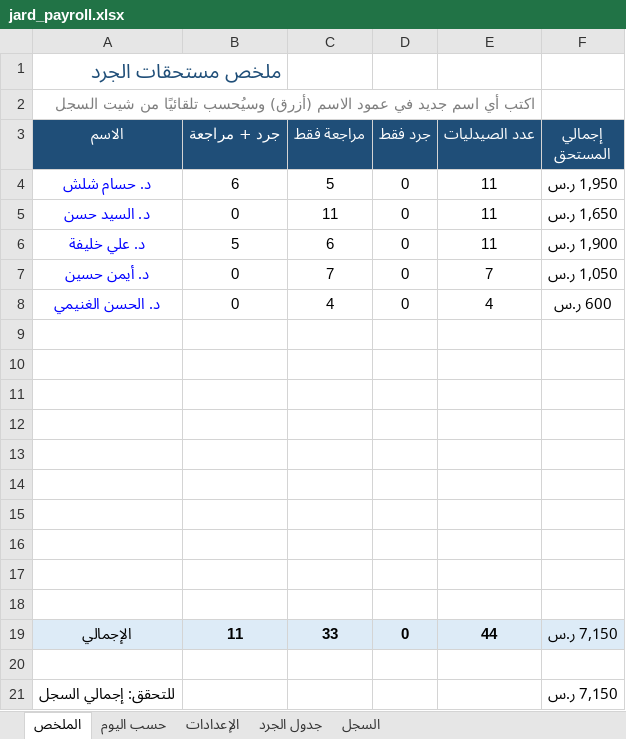
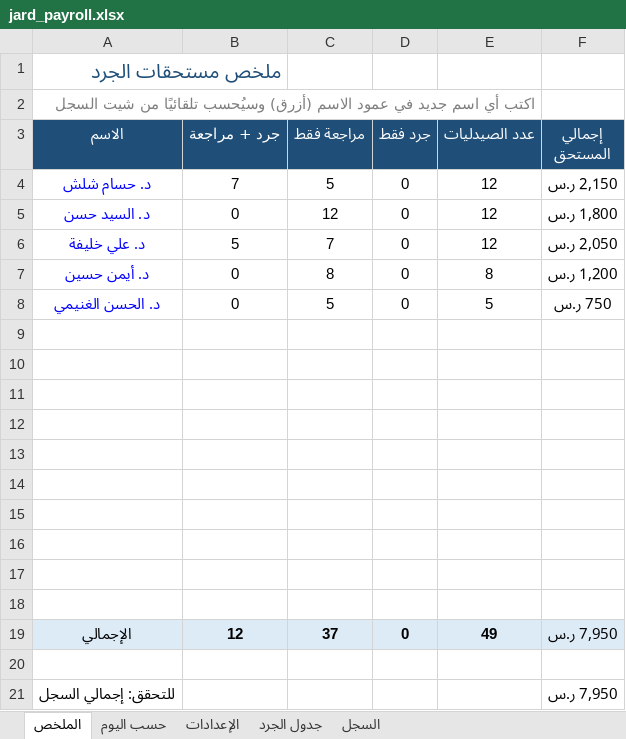
Before and after one commit to phsayed2014-oss/Dashboard-, an Excel workbook: inventory/jard_payroll.xlsx, sheet الملخص, drawn as a sheet; values as stored, in another font and other column widths than the file's, no borders; the diff names each change by its address in the sheet, - before the commit and + after, or states it on an @@ line.

```diff
--- a/inventory/jard_payroll.xlsx (sheet الملخص)
+++ b/inventory/jard_payroll.xlsx (sheet الملخص)
-B4 (جرد + مراجعة): 6
+B4 (جرد + مراجعة): 7
-E4:E6 (عدد الصيدليات): 11
+E4:E6 (عدد الصيدليات): 12
-F4 (إجمالي المستحق): 1,950 ر.س
+F4 (إجمالي المستحق): 2,150 ر.س
-C5 (مراجعة فقط): 11
+C5 (مراجعة فقط): 12
-F5 (إجمالي المستحق): 1,650 ر.س
+F5 (إجمالي المستحق): 1,800 ر.س
-C6 (مراجعة فقط): 6
+C6 (مراجعة فقط): 7
-F6 (إجمالي المستحق): 1,900 ر.س
+F6 (إجمالي المستحق): 2,050 ر.س
-C7 (مراجعة فقط): 7
+C7 (مراجعة فقط): 8
-E7 (عدد الصيدليات): 7
+E7 (عدد الصيدليات): 8
-F7 (إجمالي المستحق): 1,050 ر.س
+F7 (إجمالي المستحق): 1,200 ر.س
-C8 (مراجعة فقط): 4
+C8 (مراجعة فقط): 5
-E8 (عدد الصيدليات): 4
+E8 (عدد الصيدليات): 5
-F8 (إجمالي المستحق): 600 ر.س
+F8 (إجمالي المستحق): 750 ر.س
-B19 (جرد + مراجعة): 11
+B19 (جرد + مراجعة): 12
-C19 (مراجعة فقط): 33
+C19 (مراجعة فقط): 37
-E19 (عدد الصيدليات): 44
+E19 (عدد الصيدليات): 49
-F19 (إجمالي المستحق): 7,150 ر.س
+F19 (إجمالي المستحق): 7,950 ر.س
-F21 (إجمالي المستحق): 7,150 ر.س
+F21 (إجمالي المستحق): 7,950 ر.س
```
Also changed, not shown: sheet السجل, sheet حسب اليوم, hidden cells, 1 other file.
